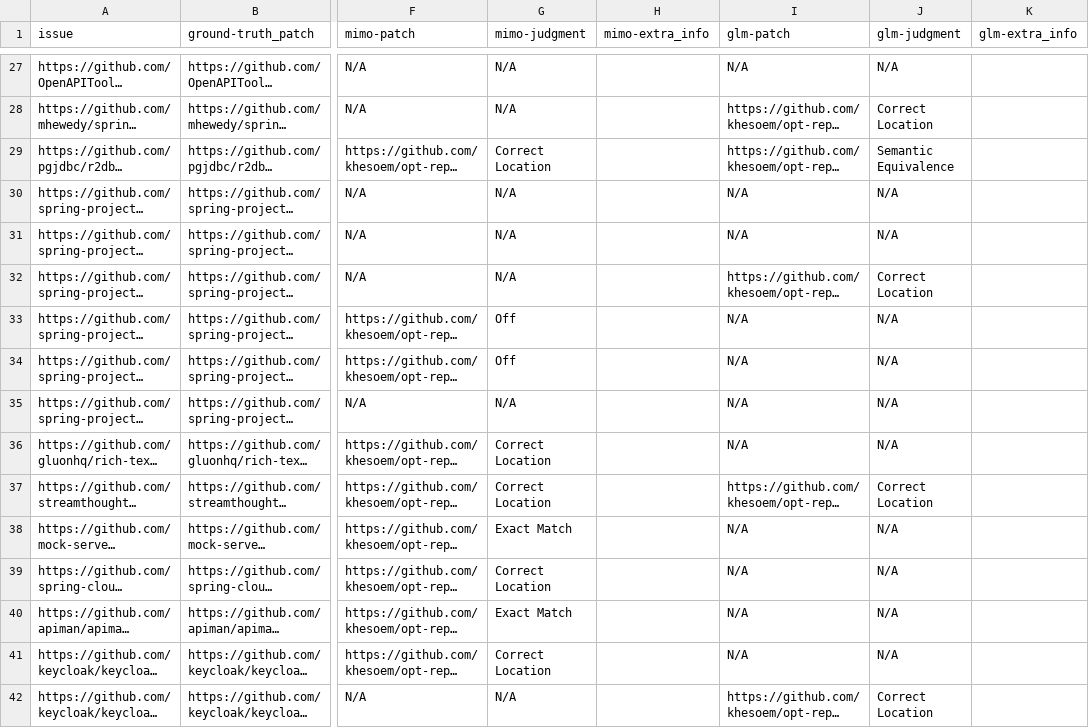
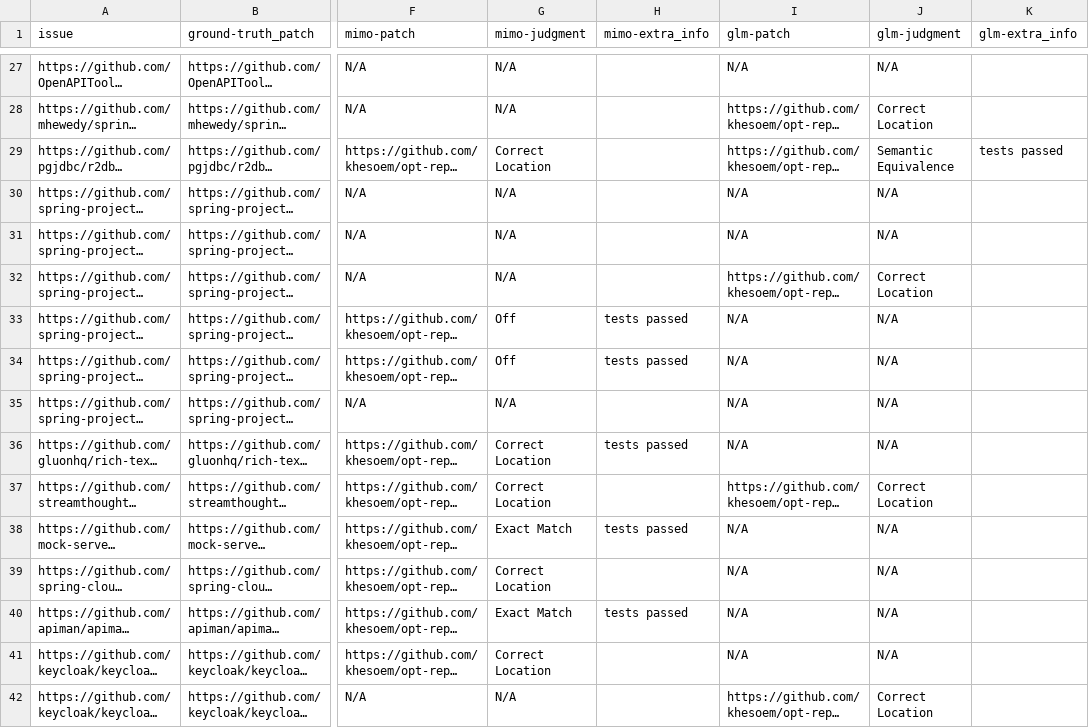
Before and after one commit to khesoem/JETO-Bench, a CSV file: results/manual_analysis/generated_patch_manual_analysis.csv, drawn as a sheet; only a part is shown, gaps mark what is left out; long unchanged cells end in …; the diff covers the shown part only; the diff names each change by its address in the sheet, - before the commit and + after, or states it on an @@ line.

Commit message:
patch analysis completed

```diff
--- a/results/manual_analysis/generated_patch_manual_analysis.csv
+++ b/results/manual_analysis/generated_patch_manual_analysis.csv
-K29 (glm-extra_info): (empty)
+K29 (glm-extra_info): tests passed
-H33:H34 (mimo-extra_info): (empty)
+H33:H34 (mimo-extra_info): tests passed
-H36 (mimo-extra_info): (empty)
+H36 (mimo-extra_info): tests passed
-H38 (mimo-extra_info): (empty)
+H38 (mimo-extra_info): tests passed
-H40 (mimo-extra_info): (empty)
+H40 (mimo-extra_info): tests passed
```
Also changed, not shown: 28 edited cells elsewhere in this file.
